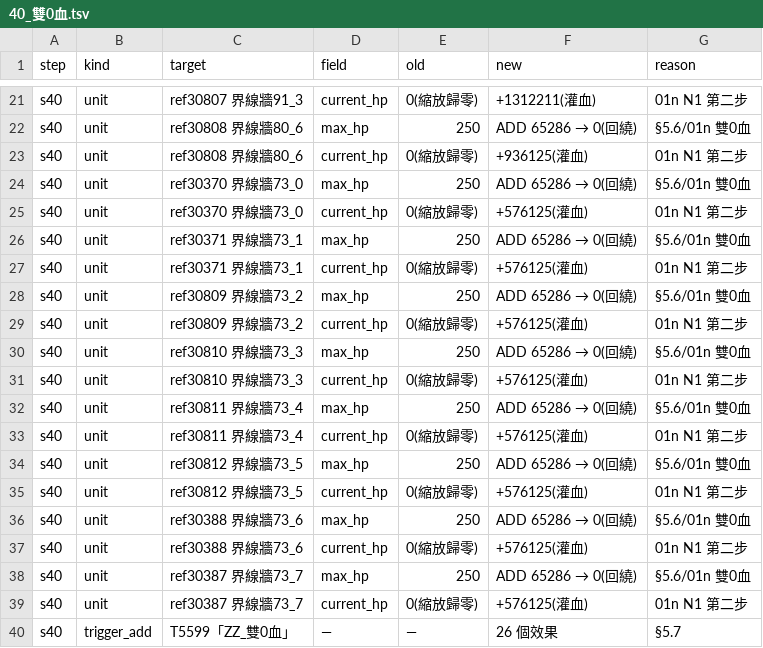
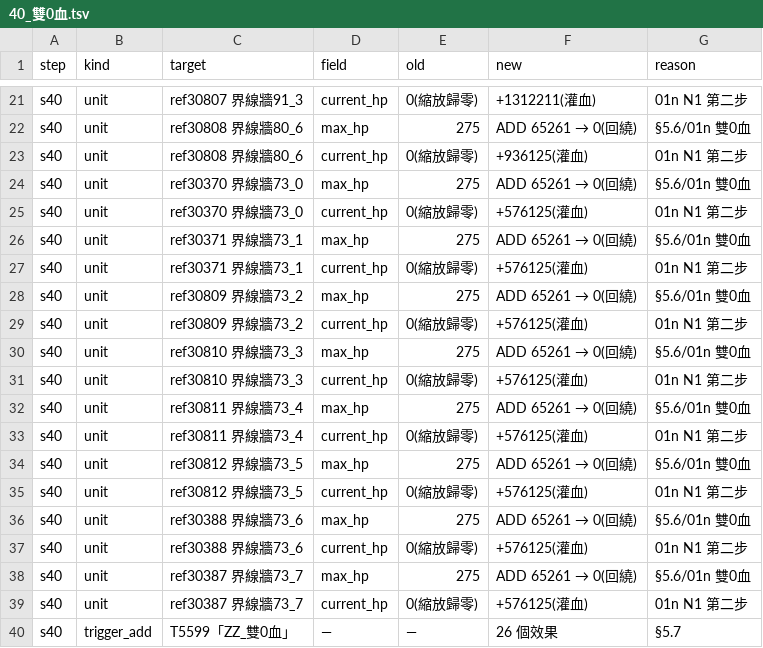
Before and after one commit to webrsb/Heroes-of-Gu-Long-AOE2-DE, a TSV file: src/合併/logs/40_雙0血.tsv, drawn as a sheet; only a part is shown, gaps mark what is left out; the diff covers the shown part only; the diff names each change by its address in the sheet, - before the commit and + after, or states it on an @@ line.

```diff
--- a/src/合併/logs/40_雙0血.tsv
+++ b/src/合併/logs/40_雙0血.tsv
-E22 (old): 250
+E22 (old): 275
@@ F22 (new): ADD 65286 → 0(回繞) → ADD 65261 → 0(回繞) @@
-E24 (old): 250
+E24 (old): 275
@@ F24 (new): ADD 65286 → 0(回繞) → ADD 65261 → 0(回繞) @@
-E26 (old): 250
+E26 (old): 275
@@ F26 (new): ADD 65286 → 0(回繞) → ADD 65261 → 0(回繞) @@
-E28 (old): 250
+E28 (old): 275
@@ F28 (new): ADD 65286 → 0(回繞) → ADD 65261 → 0(回繞) @@
-E30 (old): 250
+E30 (old): 275
@@ F30 (new): ADD 65286 → 0(回繞) → ADD 65261 → 0(回繞) @@
-E32 (old): 250
+E32 (old): 275
@@ F32 (new): ADD 65286 → 0(回繞) → ADD 65261 → 0(回繞) @@
-E34 (old): 250
+E34 (old): 275
@@ F34 (new): ADD 65286 → 0(回繞) → ADD 65261 → 0(回繞) @@
-E36 (old): 250
+E36 (old): 275
@@ F36 (new): ADD 65286 → 0(回繞) → ADD 65261 → 0(回繞) @@
-E38 (old): 250
+E38 (old): 275
@@ F38 (new): ADD 65286 → 0(回繞) → ADD 65261 → 0(回繞) @@
```
Also changed, not shown: 44 edited cells elsewhere in this file, 4 other files.
